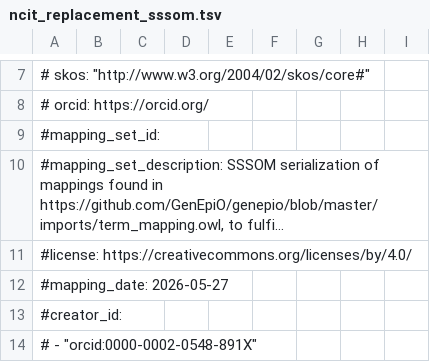
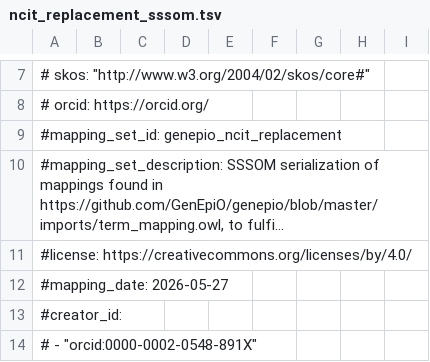
Before and after one commit to GenEpiO/genepio, a TSV file: src/ontology/sssom/ncit_replacement_sssom.tsv, drawn as a sheet; only a part is shown, gaps mark what is left out; long unchanged cells end in …; the diff names each change by its address in the sheet, - before the commit and + after, or states it on an @@ line.

Commit message:
Add mapping_set_id

```diff
--- a/src/ontology/sssom/ncit_replacement_sssom.tsv
+++ b/src/ontology/sssom/ncit_replacement_sssom.tsv
-A9: #mapping_set_id:
+A9: #mapping_set_id: genepio_ncit_replacement
```
